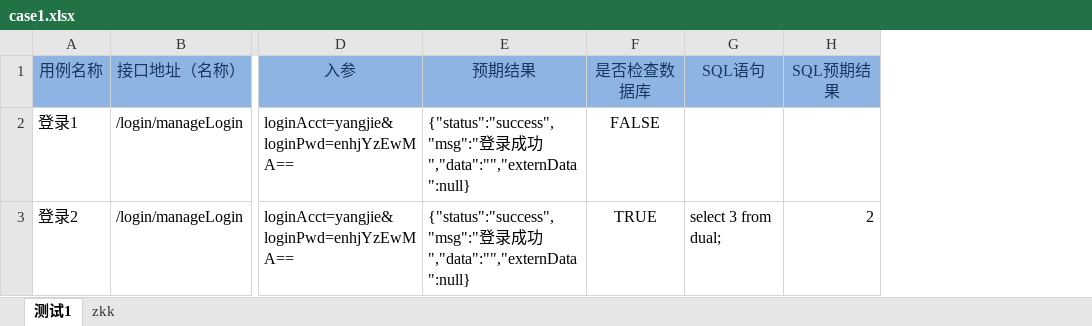
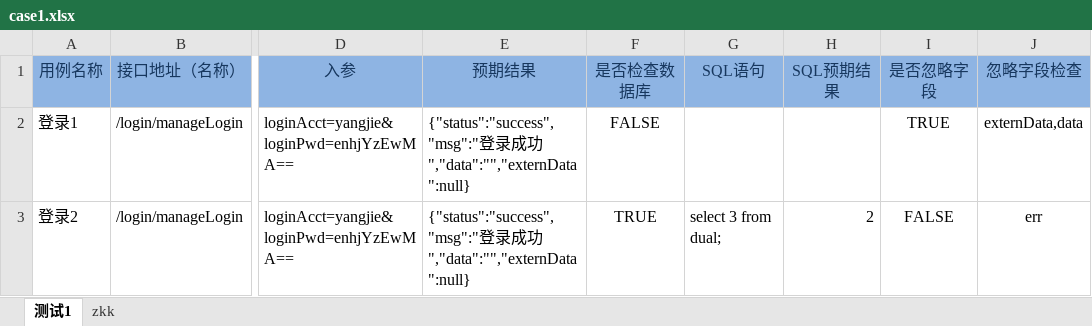
Before and after one commit to r455678/HTTPAUTOTESTLibrary, an Excel workbook: case1.xlsx, sheet 测试1, drawn as a sheet; only a part is shown, gaps mark what is left out; values as stored, in another font and other column widths than the file's, no borders; the diff names each change by its address in the sheet, - before the commit and + after, or states it on an @@ line.

Commit message:
Add files via upload

```diff
--- a/case1.xlsx (sheet 测试1)
+++ b/case1.xlsx (sheet 测试1)
+column I (是否忽略字段), rows 2-3: TRUE | FALSE
+column J (忽略字段检查), rows 2-3: externData,data | err
```
